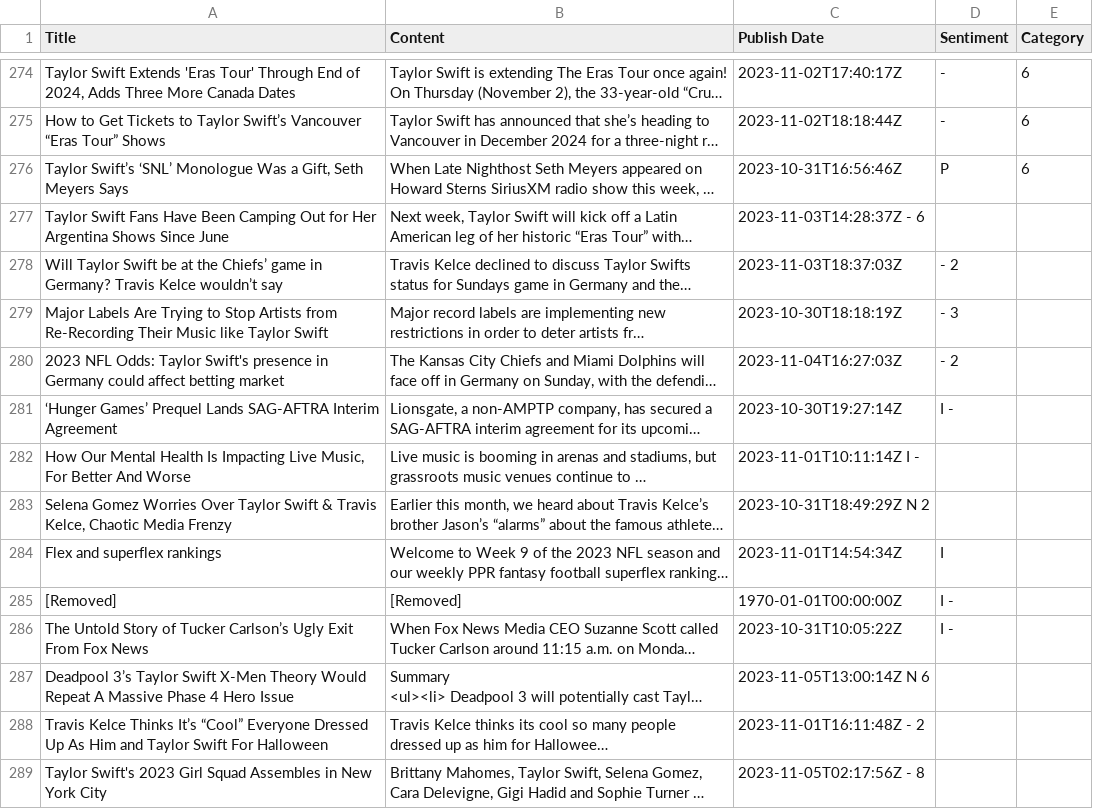
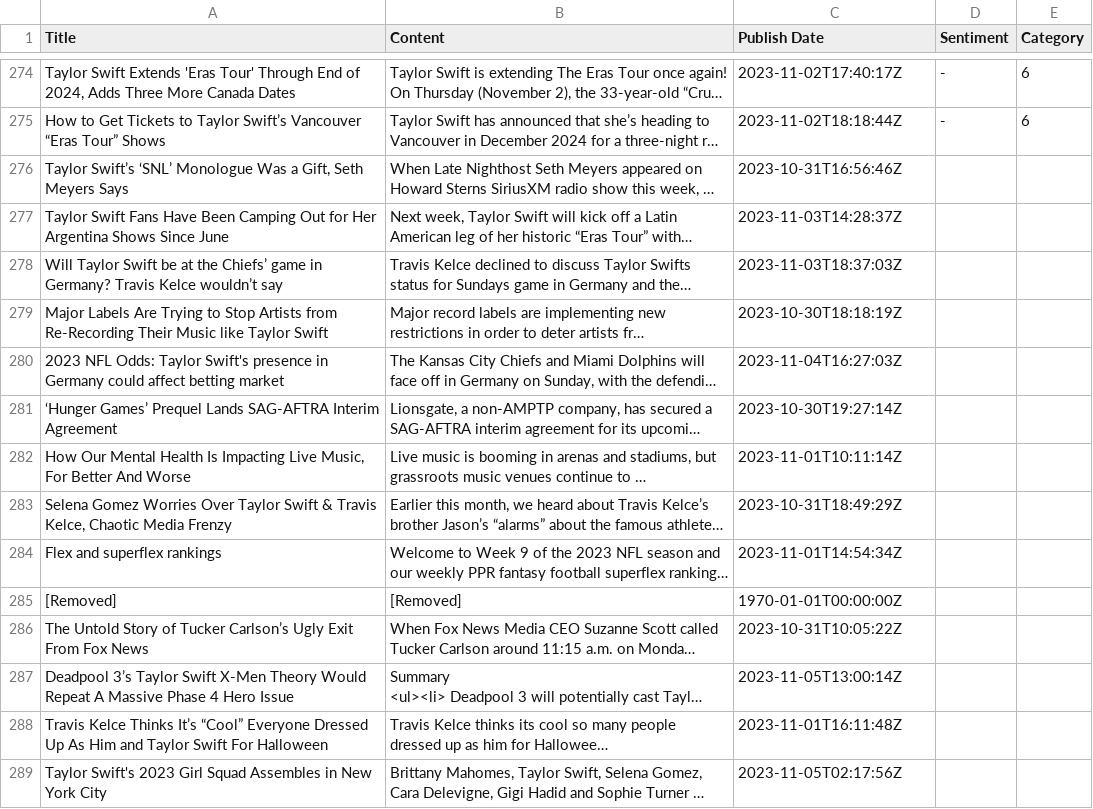
Before and after one commit to siomur/Taylor-Swift-in-the-Media, a TSV file: taylor.tsv, drawn as a sheet; only a part is shown, gaps mark what is left out; long unchanged cells end in …; the diff covers the shown part only; the diff names each change by its address in the sheet, - before the commit and + after, or states it on an @@ line.

Commit message:
Revert "did 275-350 annotations - selin"
This reverts commit 4ff6fab2ca1c2e22b34f10c21e008bebb16f5b91.

```diff
--- a/taylor.tsv
+++ b/taylor.tsv
-D276 (Sentiment): P
+D276 (Sentiment): (empty)
-E276 (Category): 6
+E276 (Category): (empty)
-C277 (Publish Date): 2023-11-03T14:28:37Z - 6
+C277 (Publish Date): 2023-11-03T14:28:37Z
-D278 (Sentiment): - 2
+D278 (Sentiment): (empty)
-D279 (Sentiment): - 3
+D279 (Sentiment): (empty)
-D280 (Sentiment): - 2
+D280 (Sentiment): (empty)
-D281 (Sentiment): I -
+D281 (Sentiment): (empty)
-C282 (Publish Date): 2023-11-01T10:11:14Z I -
+C282 (Publish Date): 2023-11-01T10:11:14Z
-C283 (Publish Date): 2023-10-31T18:49:29Z N 2
+C283 (Publish Date): 2023-10-31T18:49:29Z
-D284 (Sentiment): I
+D284 (Sentiment): (empty)
-D285:D286 (Sentiment): I -
+D285:D286 (Sentiment): (empty)
-C287 (Publish Date): 2023-11-05T13:00:14Z N 6
+C287 (Publish Date): 2023-11-05T13:00:14Z
-C288 (Publish Date): 2023-11-01T16:11:48Z - 2
+C288 (Publish Date): 2023-11-01T16:11:48Z
-C289 (Publish Date): 2023-11-05T02:17:56Z - 8
+C289 (Publish Date): 2023-11-05T02:17:56Z
```
Also changed, not shown: 63 edited cells elsewhere in this file.
